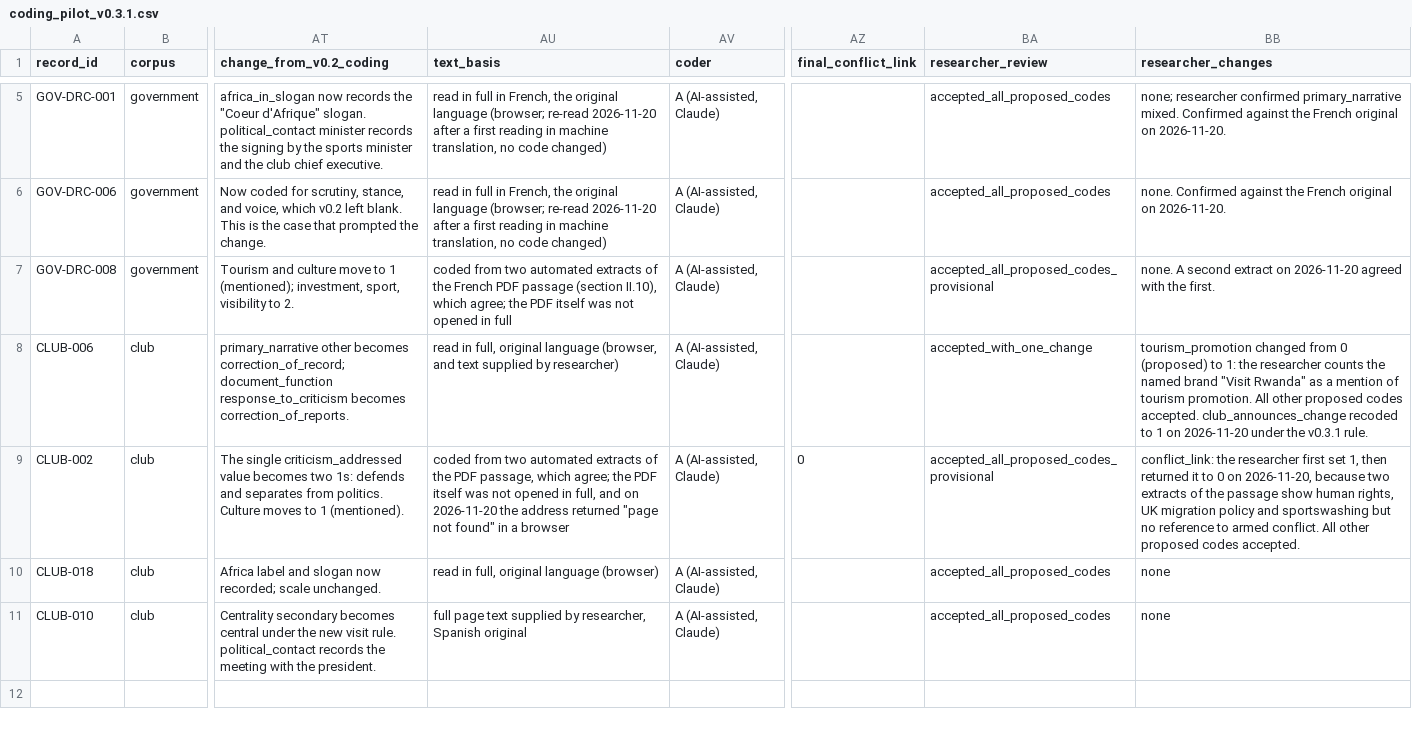
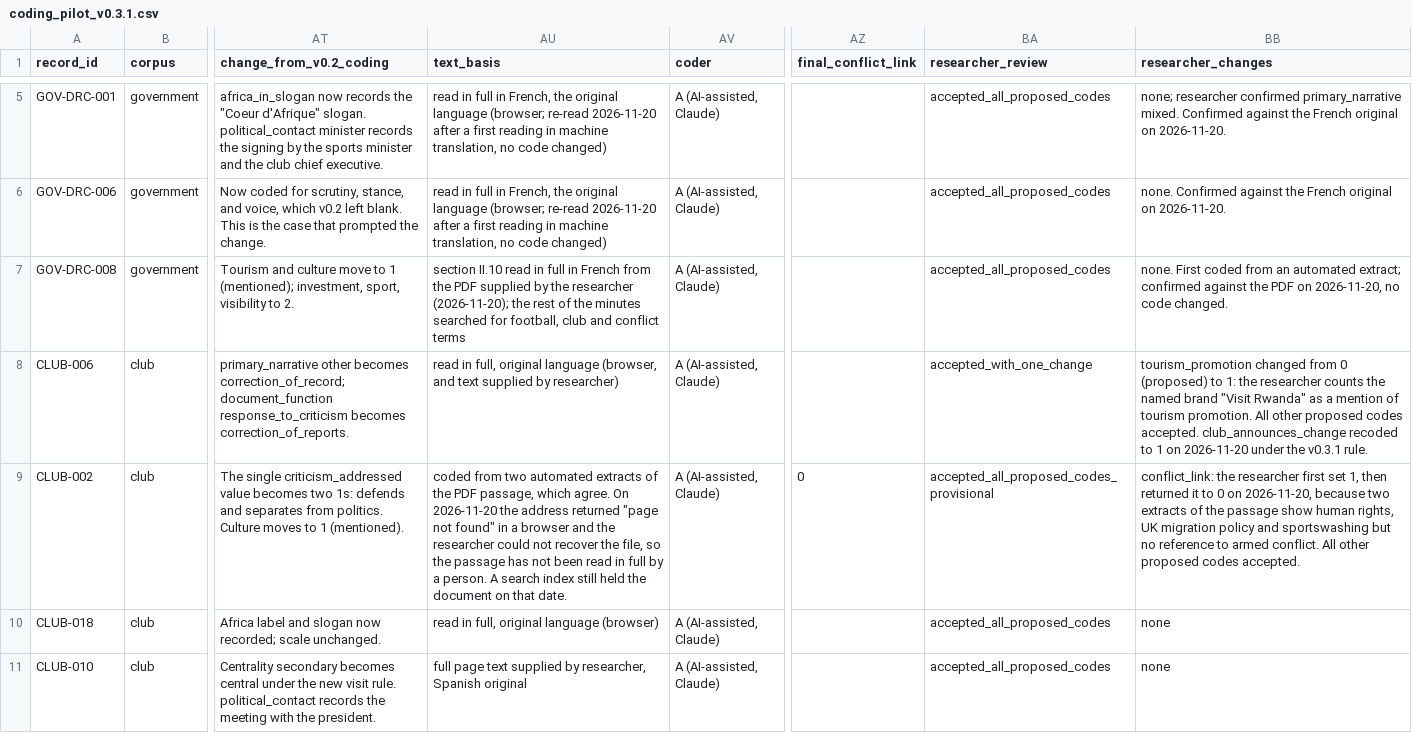
Before and after one commit to Endalk-Chala/Rwanda-DRC-football-media-representation, a CSV file: data/coding_pilot_v0.3.1.csv, drawn as a sheet; only a part is shown, gaps mark what is left out; the diff names each change by its address in the sheet, - before the commit and + after, or states it on an @@ line.

Commit message:
Confirm two DRC minutes codes against the PDFs

```diff
--- a/data/coding_pilot_v0.3.1.csv
+++ b/data/coding_pilot_v0.3.1.csv
-AU7 (text_basis): coded from two automated extracts of the French PDF passage (section II.10), which agree; the PDF itself was not opened in full
+AU7 (text_basis): section II.10 read in full in French from the PDF supplied by the researcher (2026-11-20); the rest of the minutes searched for football, club and conflict terms
-BA7 (researcher_review): accepted_all_proposed_codes_provisional
+BA7 (researcher_review): accepted_all_proposed_codes
-BB7 (researcher_changes): none. A second extract on 2026-11-20 agreed with the first.
+BB7 (researcher_changes): none. First coded from an automated extract; confirmed against the PDF on 2026-11-20, no code changed.
-AU9 (text_basis): …passage, which agree; the PDF itself was not opened in full, and on 2026-11-20 the address returned "page not found" in a browser
+AU9 (text_basis): …passage, which agree. On 2026-11-20 the address returned "page not found" in a browser and the researcher could not recover the file, so the passage has not been read in full by a person. A search index still held the document on that date.
```
Also changed, not shown: data/coding_government_club_v0.3.1.csv.
